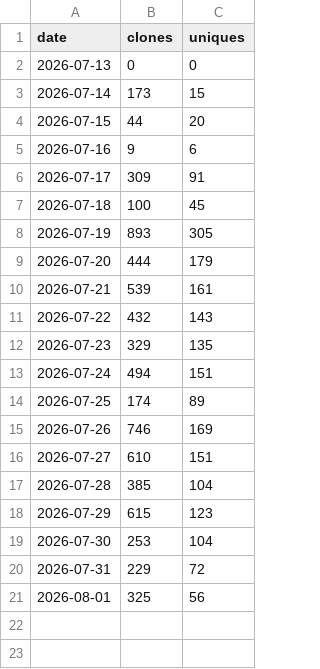
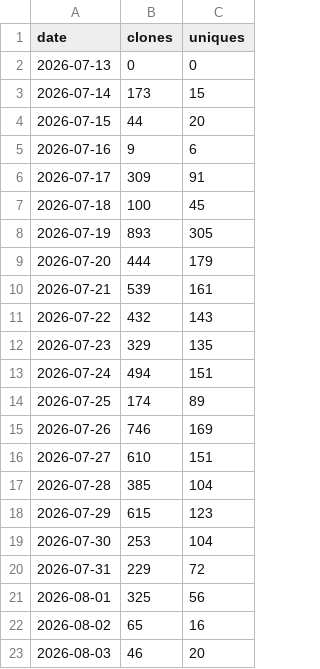
Before and after one commit to SirAllap/agentglass, a CSV file: clones.csv, drawn as a sheet; the diff names each change by its address in the sheet, - before the commit and + after, or states it on an @@ line.

```diff
--- a/clones.csv
+++ b/clones.csv
+row 22: 2026-08-02 | 65 | 16
+row 23: 2026-08-03 | 46 | 20
```
Also changed, not shown: paths.csv, referrers.csv, 1 other file.
